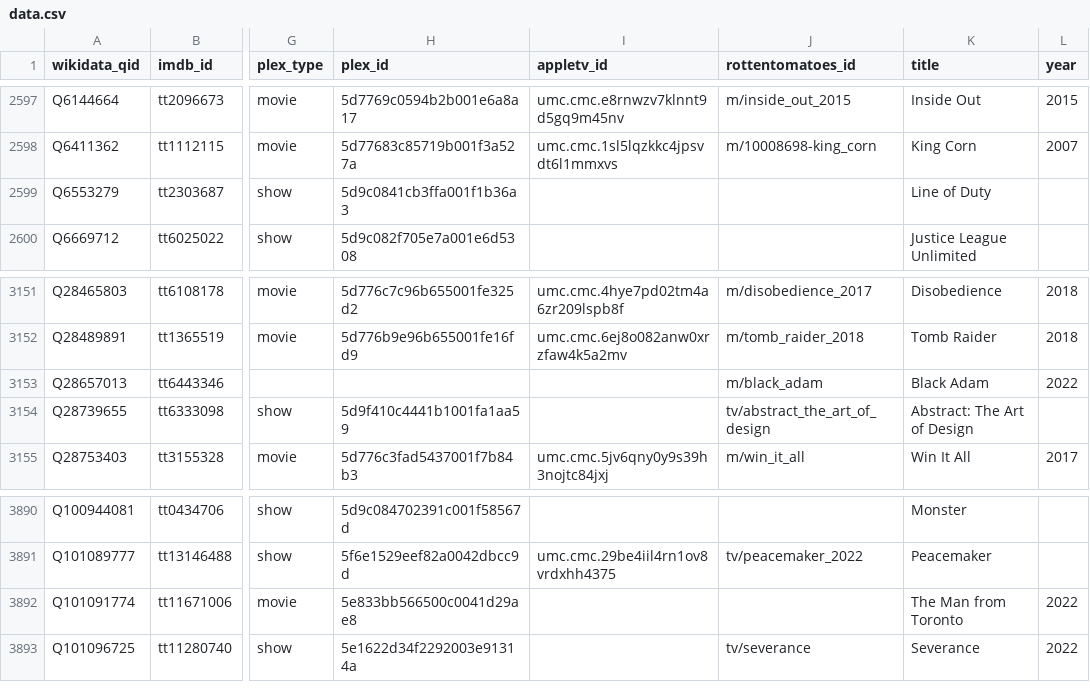
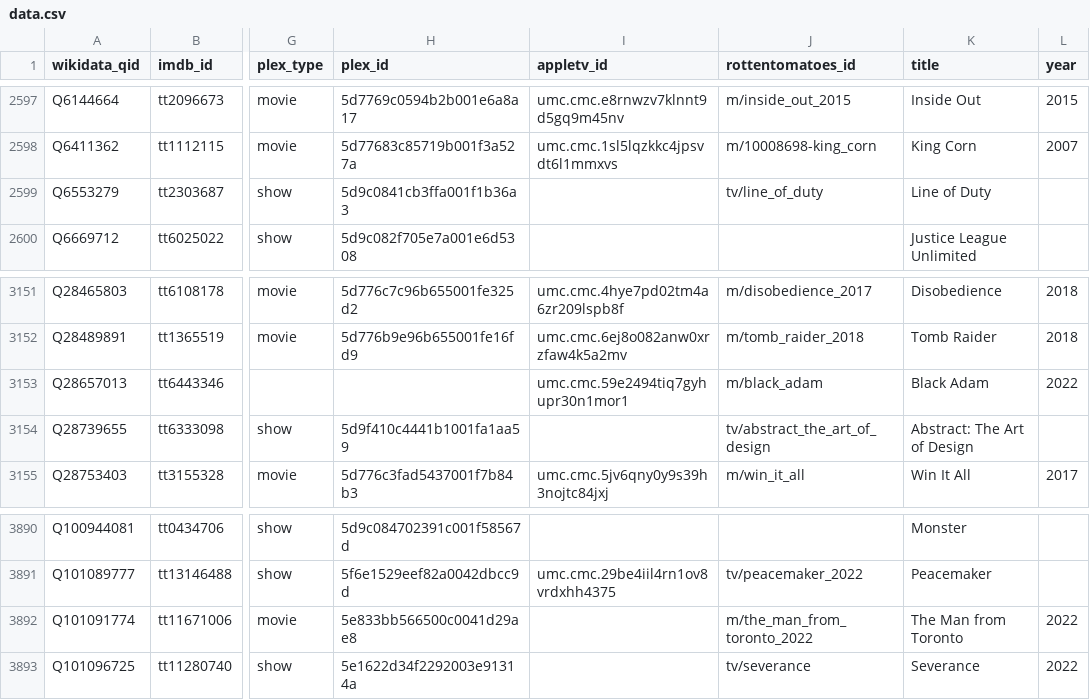
Before and after one commit to josh/pmdb, a CSV file: data.csv, drawn as a sheet; only a part is shown, gaps mark what is left out; the diff names each change by its address in the sheet, - before the commit and + after, or states it on an @@ line.

```diff
--- a/data.csv
+++ b/data.csv
-J2599 (rottentomatoes_id): (empty)
+J2599 (rottentomatoes_id): tv/line_of_duty
-I3153 (appletv_id): (empty)
+I3153 (appletv_id): umc.cmc.59e2494tiq7gyhupr30n1mor1
-J3892 (rottentomatoes_id): (empty)
+J3892 (rottentomatoes_id): m/the_man_from_toronto_2022
```
Also changed, not shown: 1 other file.
